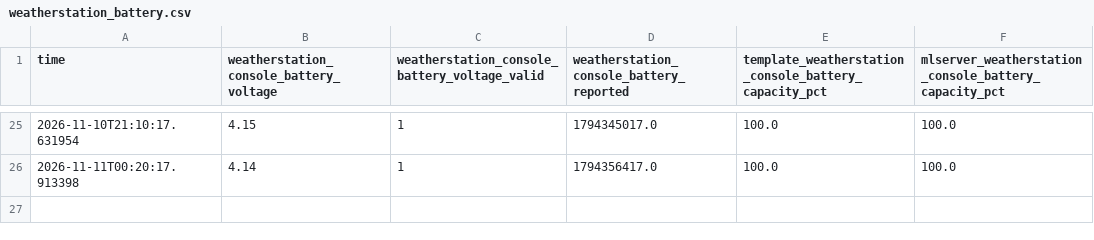
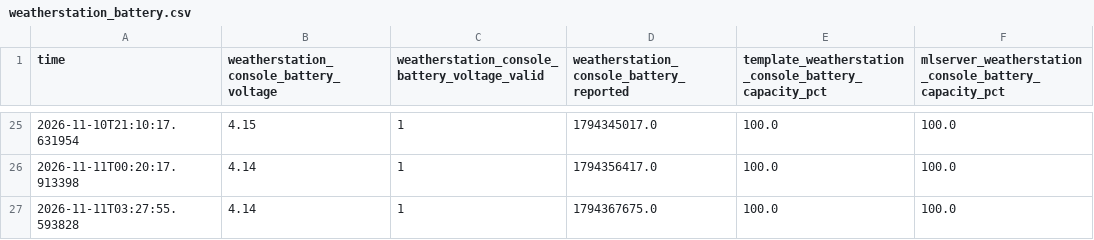
Before and after one commit to ggear/asystem, a CSV file: src/rue/mlmodels/src/main/notebook/homeassistant/weatherstation/battery/data/1004/weatherstation_battery.csv, drawn as a sheet; only a part is shown, gaps mark what is left out; the diff names each change by its address in the sheet, - before the commit and + after, or states it on an @@ line.

```diff
--- a/src/rue/mlmodels/src/main/notebook/homeassistant/weatherstation/battery/data/1004/weatherstation_battery.csv
+++ b/src/rue/mlmodels/src/main/notebook/homeassistant/weatherstation/battery/data/1004/weatherstation_battery.csv
+row 27: 2026-11-11T03:27:55.593828 | 4.14 | 1 | 1794367675.0 | 100.0 | 100.0
```
Also changed, not shown: 5 other files.
